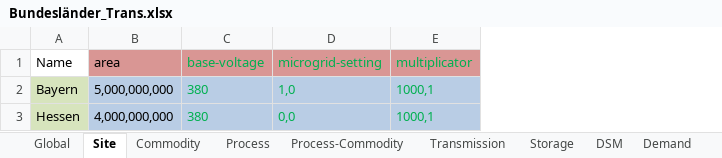
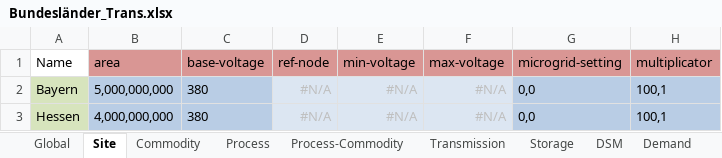
Before and after one commit to tum-ens/urbs, an Excel workbook: Input/Bundesländer_Trans.xlsx, sheet Site, drawn as a sheet; values as stored, in another font and other column widths than the file's, no borders; addresses are those after the commit; the diff names each change by its address in the sheet, - before the commit and + after, or states it on an @@ line.

```diff
--- a/Input/Bundesländer_Trans.xlsx (sheet Site)
+++ b/Input/Bundesländer_Trans.xlsx (sheet Site)
+column D (ref-node), rows 2-3: #N/A | #N/A
+column E (min-voltage), rows 2-3: #N/A | #N/A
+column F (max-voltage), rows 2-3: #N/A | #N/A
-C1:C3 text colour: #00B050
+C1:C3 text colour: black
-G1:H3 text colour: #00B050
+G1:H3 text colour: black
-G2 (microgrid-setting): 1,0
+G2 (microgrid-setting): 0,0
-H2:H3 (multiplicator): 1000,1
+H2:H3 (multiplicator): 100,1
```
Also changed, not shown: sheet Demand, sheet DSM, sheet Transmission, sheet Process, sheet Storage, sheet Commodity, formulas that keep their value, 1 other file.
